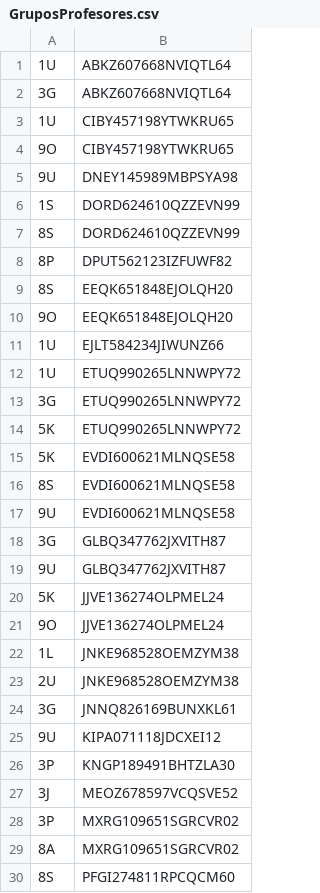
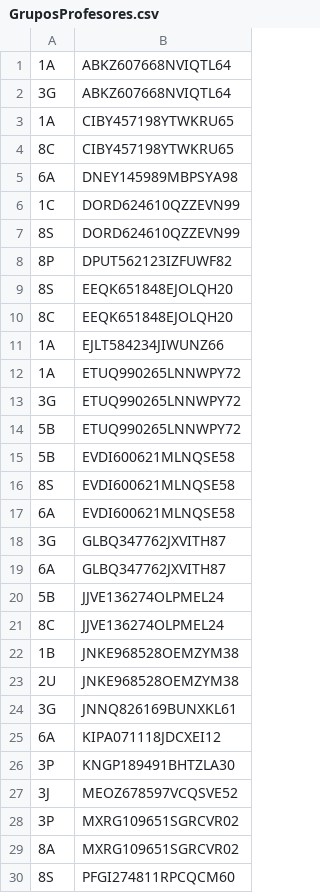
Before and after one commit to fferegrino/edutor-tt, a CSV file: doc/data/GruposProfesores.csv, drawn as a sheet; only a part is shown; the diff covers the shown part only.

```diff
--- a/doc/data/GruposProfesores.csv
+++ b/doc/data/GruposProfesores.csv
@@ -1,7 +1,7 @@
-1U|ABKZ607668NVIQTL64
+1A|ABKZ607668NVIQTL64
 3G|ABKZ607668NVIQTL64
-1U|CIBY457198YTWKRU65
-9O|CIBY457198YTWKRU65
-9U|DNEY145989MBPSYA98
-1S|DORD624610QZZEVN99
+1A|CIBY457198YTWKRU65
+8C|CIBY457198YTWKRU65
+6A|DNEY145989MBPSYA98
+1C|DORD624610QZZEVN99
 8S|DORD624610QZZEVN99
@@ -9,18 +9,18 @@
 8S|EEQK651848EJOLQH20
-9O|EEQK651848EJOLQH20
-1U|EJLT584234JIWUNZ66
-1U|ETUQ990265LNNWPY72
+8C|EEQK651848EJOLQH20
+1A|EJLT584234JIWUNZ66
+1A|ETUQ990265LNNWPY72
 3G|ETUQ990265LNNWPY72
-5K|ETUQ990265LNNWPY72
-5K|EVDI600621MLNQSE58
+5B|ETUQ990265LNNWPY72
+5B|EVDI600621MLNQSE58
 8S|EVDI600621MLNQSE58
-9U|EVDI600621MLNQSE58
+6A|EVDI600621MLNQSE58
 3G|GLBQ347762JXVITH87
-9U|GLBQ347762JXVITH87
-5K|JJVE136274OLPMEL24
-9O|JJVE136274OLPMEL24
-1L|JNKE968528OEMZYM38
+6A|GLBQ347762JXVITH87
+5B|JJVE136274OLPMEL24
+8C|JJVE136274OLPMEL24
+1B|JNKE968528OEMZYM38
 2U|JNKE968528OEMZYM38
 3G|JNNQ826169BUNXKL61
-9U|KIPA071118JDCXEI12
+6A|KIPA071118JDCXEI12
 3P|KNGP189491BHTZLA30
```
Also changed, not shown: 3 edited cells elsewhere in this file, doc/data/GruposAlumnos.csv, doc/data/Notificaciones.csv, 6 other files.
